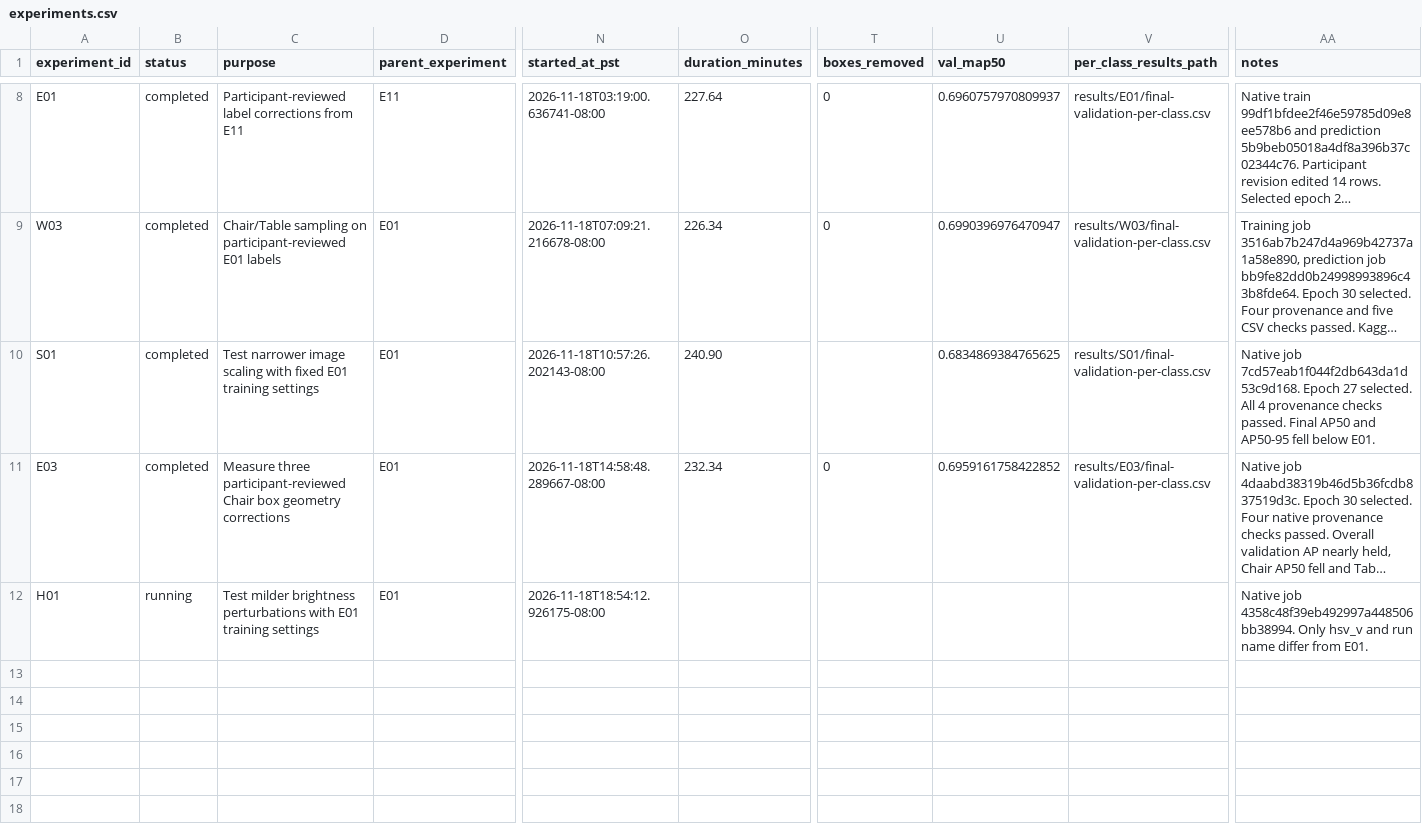
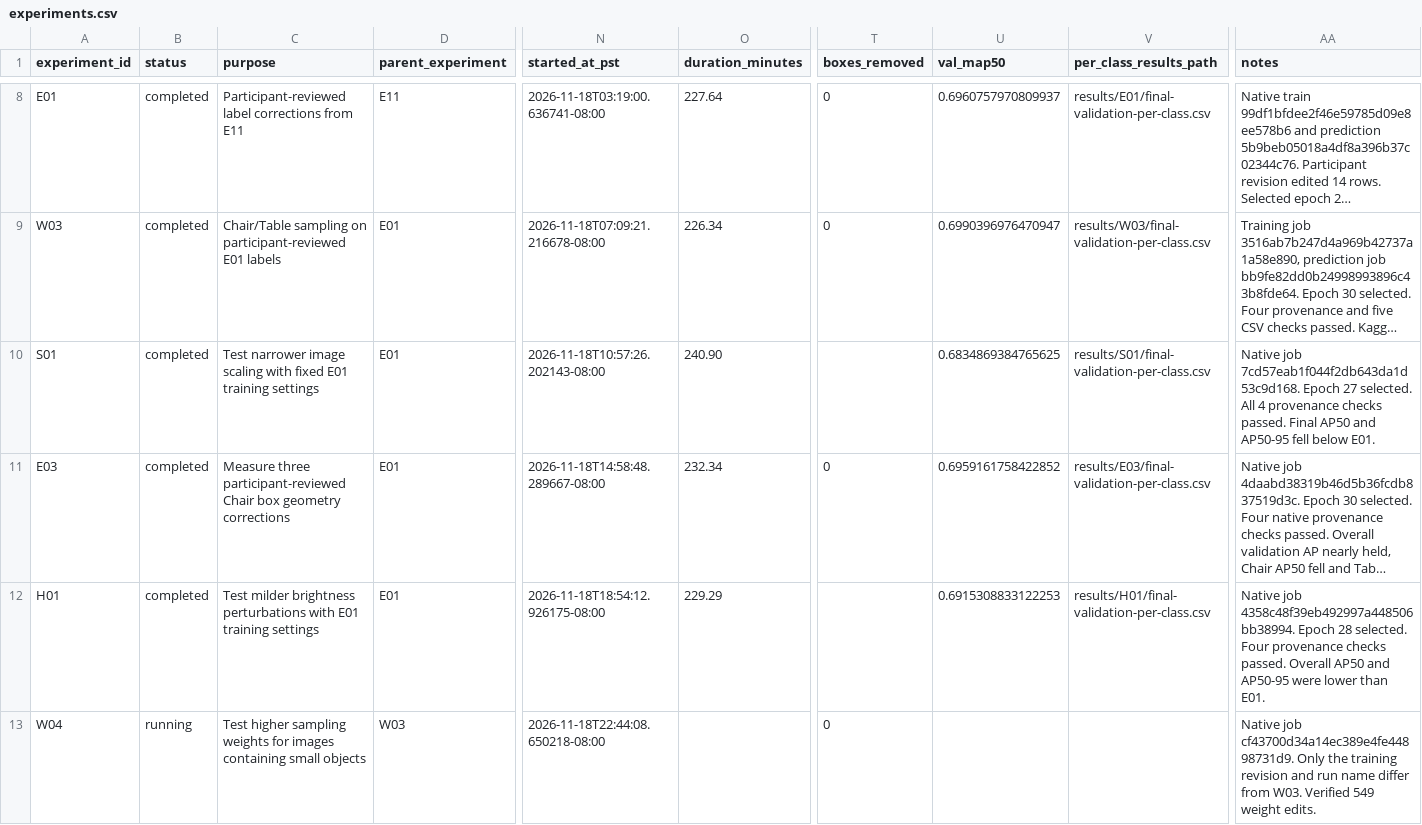
Before and after one commit to Xuefeng-Zhu/3lc-low-light-detection, a CSV file: experiments.csv, drawn as a sheet; only a part is shown, gaps mark what is left out; long unchanged cells end in …; rows hold the shown columns only; the diff names each change by its address in the sheet, - before the commit and + after, or states it on an @@ line.

Commit message:
Record brightness results and test small-object sampling

```diff
--- a/experiments.csv
+++ b/experiments.csv
-B12 (status): running
+B12 (status): completed
-O12 (duration_minutes): (empty)
+O12 (duration_minutes): 229.29
-U12 (val_map50): (empty)
+U12 (val_map50): 0.6915308833122253
-V12 (per_class_results_path): (empty)
+V12 (per_class_results_path): results/H01/final-validation-per-class.csv
-AA12 (notes): …job 4358c48f39eb492997a448506bb38994. Only hsv_v and run name differ from E01.
+AA12 (notes): …job 4358c48f39eb492997a448506bb38994. Epoch 28 selected. Four provenance checks passed. Overall AP50 and AP50-95 were lower than E01.
+row 13: W04 | running | Test higher sampling weights for images containing small objects | W03 | 2026-11-18T22:44:08.650218-08:00 |  | 0 |  |  | Native job cf43700d34a14ec389e4fe44898731d9. Only the training revision and run name differ from W03. Verified 549 weight edits.
```
Also changed, not shown: 11 other files.
